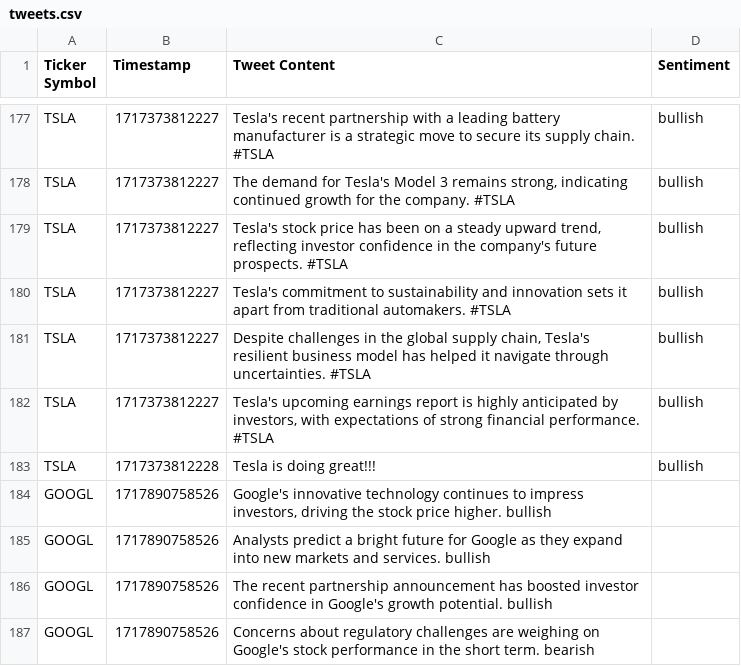
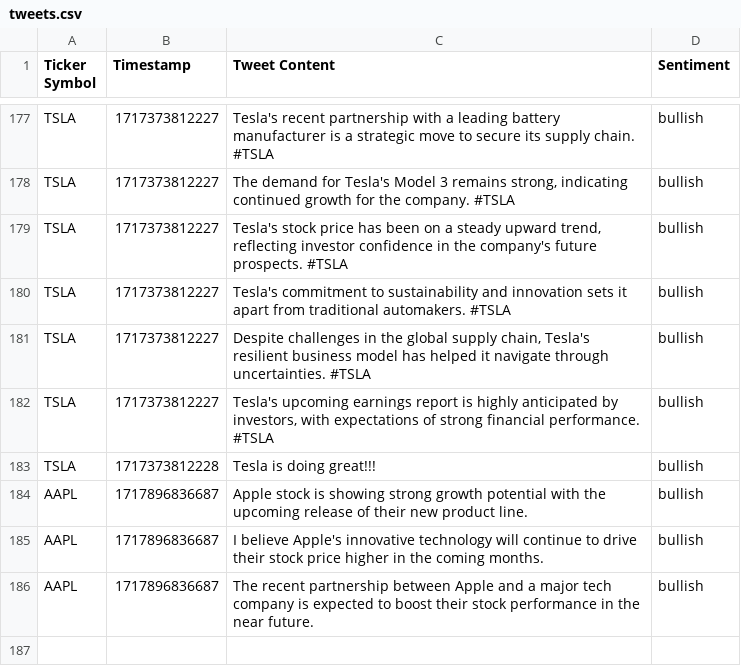
Before and after one commit to srivatsj/trading-agent, a CSV file: assets/tweets.csv, drawn as a sheet; only a part is shown, gaps mark what is left out; removed rows and columns are numbered as before the commit, all else as after; the diff names each change by its address in the sheet, - before the commit and + after, or states it on an @@ line.

```diff
--- a/assets/tweets.csv
+++ b/assets/tweets.csv
-row 184: GOOGL | 1717890758526 | Google's innovative technology continues to impress investors, driving the stock price higher. bullish
-row 185: GOOGL | 1717890758526 | Analysts predict a bright future for Google as they expand into new markets and services. bullish
-row 186: GOOGL | 1717890758526 | The recent partnership announcement has boosted investor confidence in Google's growth potential. bullish
-row 187: GOOGL | 1717890758526 | Concerns about regulatory challenges are weighing on Google's stock performance in the short term. bearish
+row 184: AAPL | 1717896836687 | Apple stock is showing strong growth potential with the upcoming release of their new product line. | bullish
+row 185: AAPL | 1717896836687 | I believe Apple's innovative technology will continue to drive their stock price higher in the coming months. | bullish
+row 186: AAPL | 1717896836687 | The recent partnership between Apple and a major tech company is expected to boost their stock performance in the near future. | bullish
```
Also changed, not shown: 2 other files.
